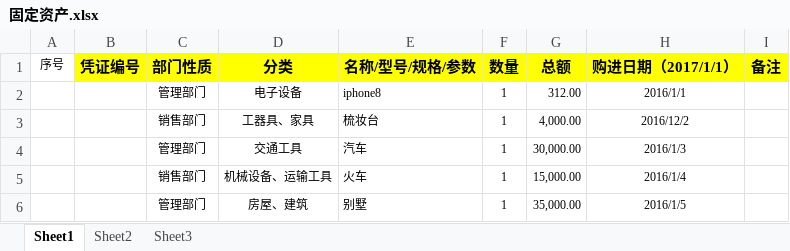
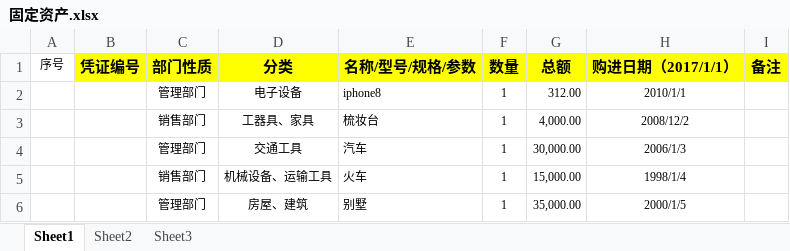
Before and after one commit to huangcaiyan/e2e-test, an Excel workbook: test_data/期初导入数据/固定资产.xlsx, sheet Sheet1, drawn as a sheet; values as stored, in another font and other column widths than the file's, no borders; the diff names each change by its address in the sheet, - before the commit and + after, or states it on an @@ line.

```diff
--- a/test_data/期初导入数据/固定资产.xlsx (sheet Sheet1)
+++ b/test_data/期初导入数据/固定资产.xlsx (sheet Sheet1)
-H2 (购进日期（2017/1/1）): 2016/1/1
+H2 (购进日期（2017/1/1）): 2010/1/1
-H3 (购进日期（2017/1/1）): 2016/12/2
+H3 (购进日期（2017/1/1）): 2008/12/2
-H4 (购进日期（2017/1/1）): 2016/1/3
+H4 (购进日期（2017/1/1）): 2006/1/3
-H5 (购进日期（2017/1/1）): 2016/1/4
+H5 (购进日期（2017/1/1）): 1998/1/4
-H6 (购进日期（2017/1/1）): 2016/1/5
+H6 (购进日期（2017/1/1）): 2000/1/5
```
Also changed, not shown: test_data/一般纳税人开票导入.xlsx, test_data/导入招商银行对账单.xlsx, 8 other files.
